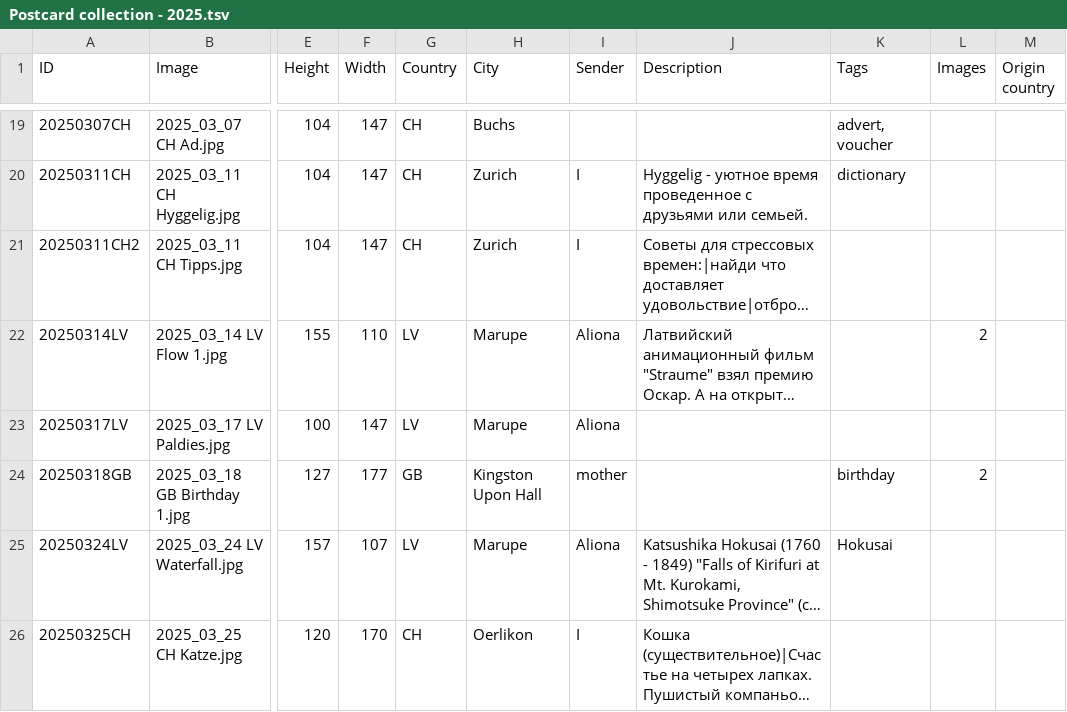
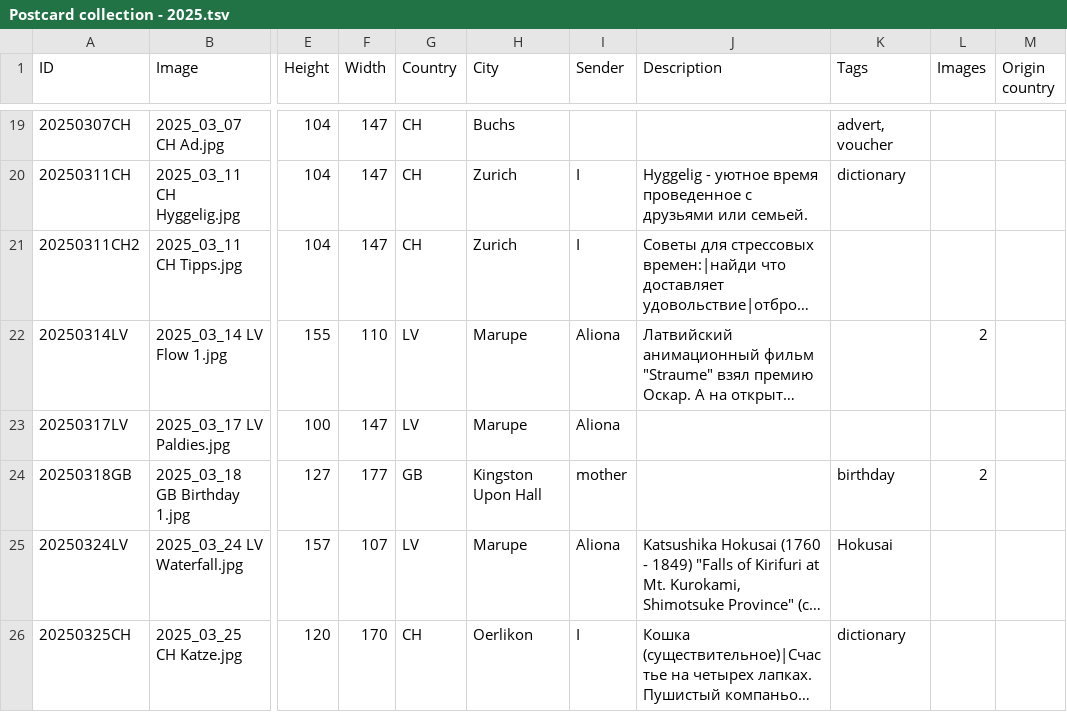
Before and after one commit to KarinaCher/collection, a TSV file: src/main/resources/Postcard collection - 2025.tsv, drawn as a sheet; only a part is shown, gaps mark what is left out; long unchanged cells end in …; the diff names each change by its address in the sheet, - before the commit and + after, or states it on an @@ line.

Commit message:
fix

```diff
--- a/src/main/resources/Postcard collection - 2025.tsv
+++ b/src/main/resources/Postcard collection - 2025.tsv
-K26 (Tags): (empty)
+K26 (Tags): dictionary
```
